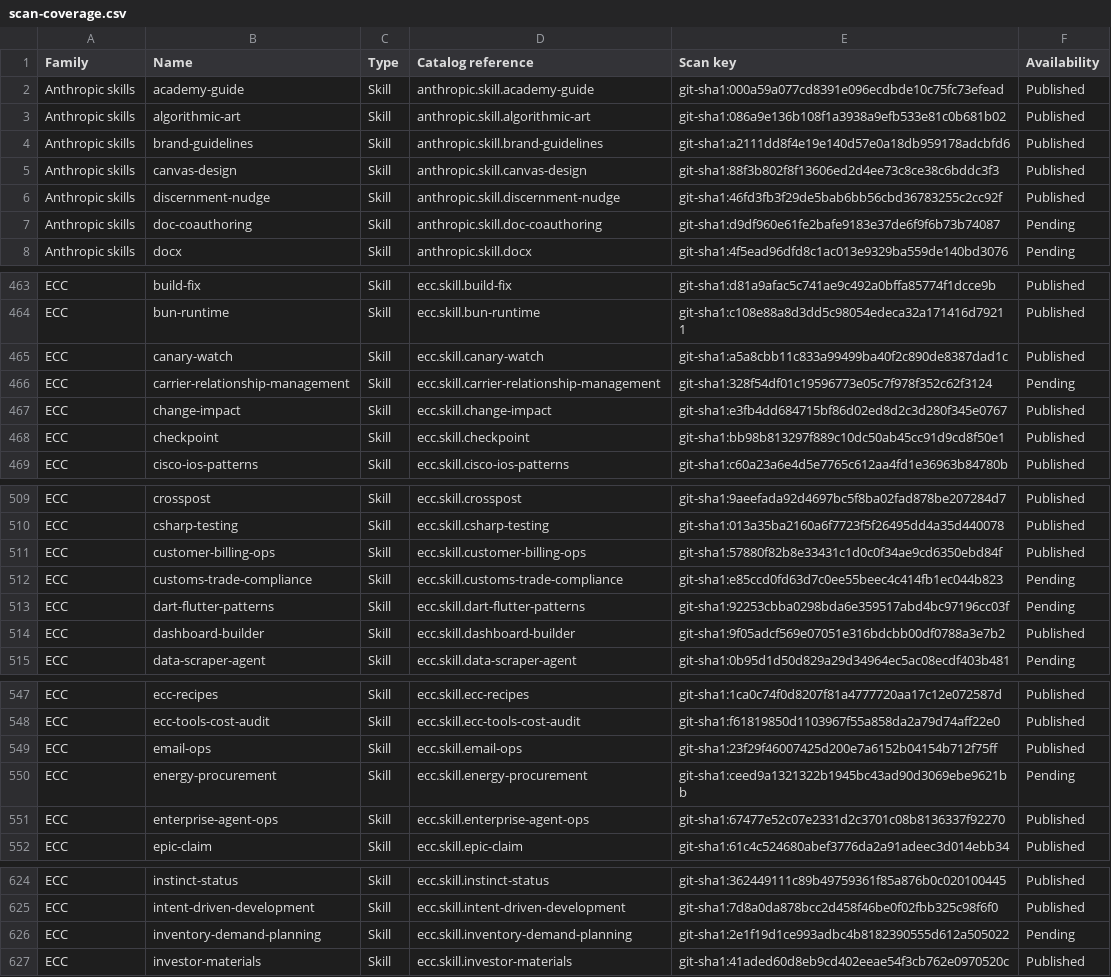
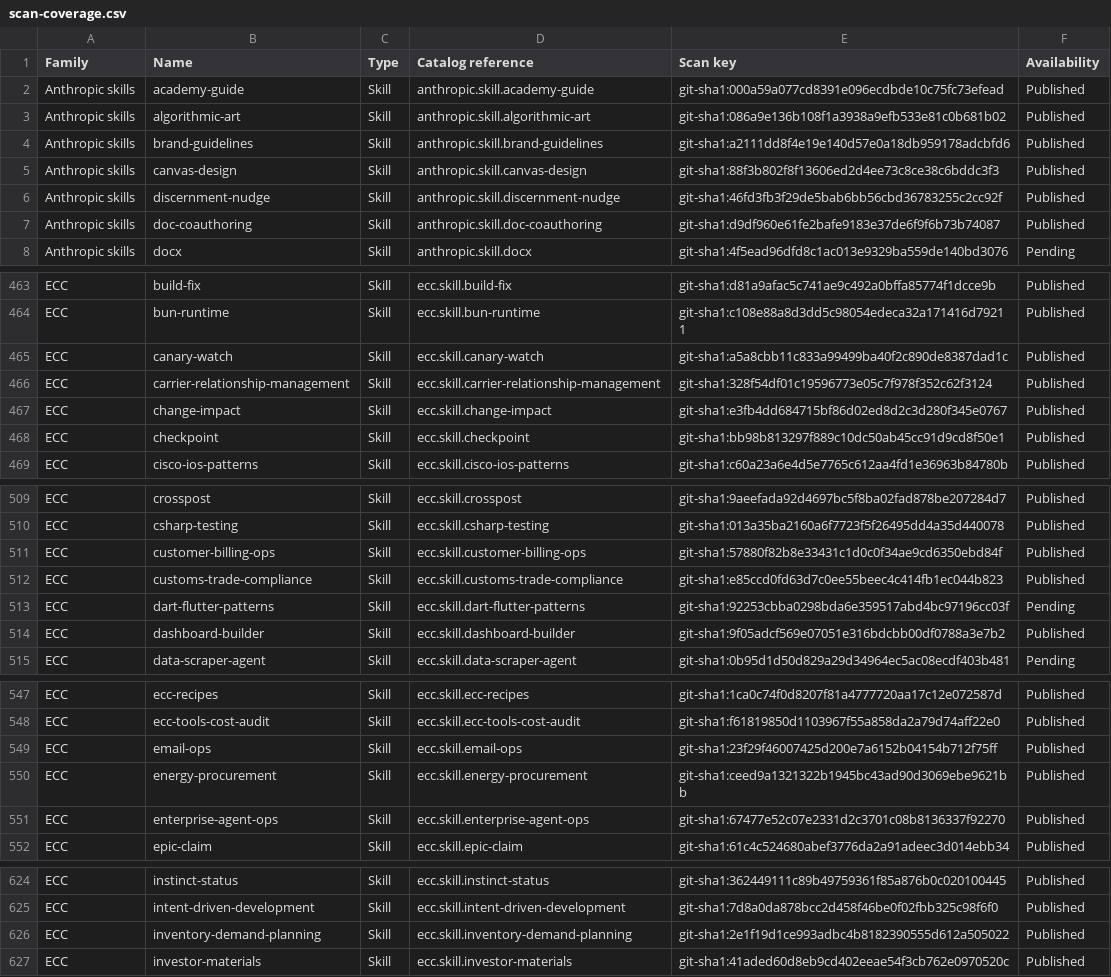
Before and after one commit to samartomar/aih-catalog, a CSV file: docs/scan-coverage.csv, drawn as a sheet; only a part is shown, gaps mark what is left out; the diff covers the shown part only.

Commit message:
docs: refresh Catalog coverage for ten static scans
Refs samartomar/aih-catalog#220

Signed-off-by: Samar Tomar <samar_tomar@hotmail.com>

```diff
--- a/docs/scan-coverage.csv
+++ b/docs/scan-coverage.csv
@@ -6,3 +6,3 @@
 "Anthropic skills","discernment-nudge","Skill","anthropic.skill.discernment-nudge","git-sha1:46fd3fb3f29de5bab6bb56cbd36783255c2cc92f","Published"
-"Anthropic skills","doc-coauthoring","Skill","anthropic.skill.doc-coauthoring","git-sha1:d9df960e61fe2bafe9183e37de6f9f6b73b74087","Pending"
+"Anthropic skills","doc-coauthoring","Skill","anthropic.skill.doc-coauthoring","git-sha1:d9df960e61fe2bafe9183e37de6f9f6b73b74087","Published"
 "Anthropic skills","docx","Skill","anthropic.skill.docx","git-sha1:4f5ead96dfd8c1ac013e9329ba559de140bd3076","Pending"
@@ -465,3 +465,3 @@
 "ECC","canary-watch","Skill","ecc.skill.canary-watch","git-sha1:a5a8cbb11c833a99499ba40f2c890de8387dad1c","Published"
-"ECC","carrier-relationship-management","Skill","ecc.skill.carrier-relationship-management","git-sha1:328f54df01c19596773e05c7f978f352c62f3124","Pending"
+"ECC","carrier-relationship-management","Skill","ecc.skill.carrier-relationship-management","git-sha1:328f54df01c19596773e05c7f978f352c62f3124","Published"
 "ECC","change-impact","Skill","ecc.skill.change-impact","git-sha1:e3fb4dd684715bf86d02ed8d2c3d280f345e0767","Published"
@@ -511,3 +511,3 @@
 "ECC","customer-billing-ops","Skill","ecc.skill.customer-billing-ops","git-sha1:57880f82b8e33431c1d0c0f34ae9cd6350ebd84f","Published"
-"ECC","customs-trade-compliance","Skill","ecc.skill.customs-trade-compliance","git-sha1:e85ccd0fd63d7c0ee55beec4c414fb1ec044b823","Pending"
+"ECC","customs-trade-compliance","Skill","ecc.skill.customs-trade-compliance","git-sha1:e85ccd0fd63d7c0ee55beec4c414fb1ec044b823","Published"
 "ECC","dart-flutter-patterns","Skill","ecc.skill.dart-flutter-patterns","git-sha1:92253cbba0298bda6e359517abd4bc97196cc03f","Pending"
@@ -549,3 +549,3 @@
 "ECC","email-ops","Skill","ecc.skill.email-ops","git-sha1:23f29f46007425d200e7a6152b04154b712f75ff","Published"
-"ECC","energy-procurement","Skill","ecc.skill.energy-procurement","git-sha1:ceed9a1321322b1945bc43ad90d3069ebe9621bb","Pending"
+"ECC","energy-procurement","Skill","ecc.skill.energy-procurement","git-sha1:ceed9a1321322b1945bc43ad90d3069ebe9621bb","Published"
 "ECC","enterprise-agent-ops","Skill","ecc.skill.enterprise-agent-ops","git-sha1:67477e52c07e2331d2c3701c08b8136337f92270","Published"
@@ -625,3 +625,3 @@
 "ECC","intent-driven-development","Skill","ecc.skill.intent-driven-development","git-sha1:7d8a0da878bcc2d458f46be0f02fbb325c98f6f0","Published"
-"ECC","inventory-demand-planning","Skill","ecc.skill.inventory-demand-planning","git-sha1:2e1f19d1ce993adbc4b8182390555d612a505022","Pending"
+"ECC","inventory-demand-planning","Skill","ecc.skill.inventory-demand-planning","git-sha1:2e1f19d1ce993adbc4b8182390555d612a505022","Published"
 "ECC","investor-materials","Skill","ecc.skill.investor-materials","git-sha1:41aded60d8eb9cd402eeae54f3cb762e0970520c","Published"
```
Also changed, not shown: 5 edited cells elsewhere in this file, 1 other file.
